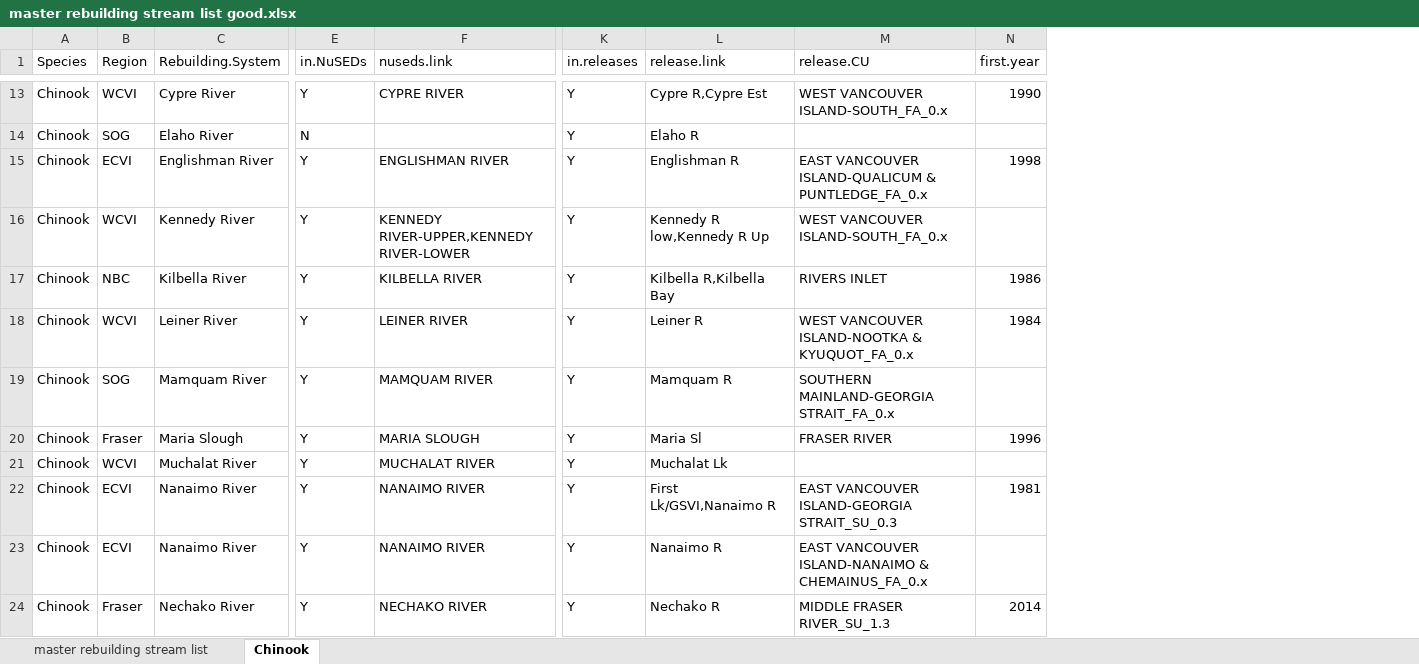
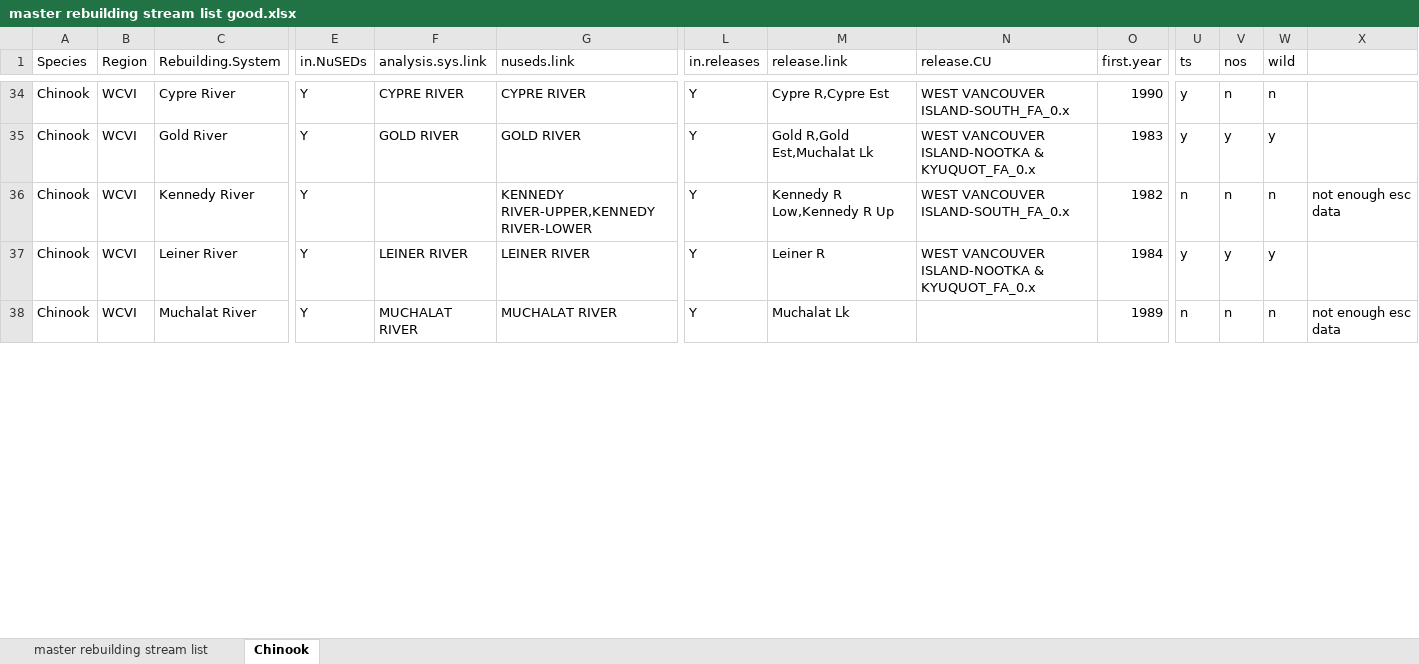
Before and after one commit to Pacific-Salmon-Foundation/rebuilding_analysis, an Excel workbook: master rebuilding stream list good.xlsx, sheet Chinook, drawn as a sheet; only a part is shown, gaps mark what is left out; values as stored, in another font and other column widths than the file's, no borders; removed rows and columns are numbered as before the commit, all else as after; rows hold the shown columns only; the diff covers the shown part only; the diff names each change by its address in the sheet, - before the commit and + after, or states it on an @@ line.

```diff
--- a/master rebuilding stream list good.xlsx (sheet Chinook)
+++ b/master rebuilding stream list good.xlsx (sheet Chinook)
+column F (analysis.sys.link), row 34: CYPRE RIVER; rows 37-38: LEINER RIVER | MUCHALAT RIVER
+column U (ts), row 34: y; rows 36-38: n | y | n
+column V (nos), row 34: n; rows 36-38: n | y | n
+column W (wild), row 34: n; rows 36-38: n | y | n
+column X, rows 36-38: not enough esc data |  | not enough esc data
@@ row 14 hidden: Chinook | SOG | Elaho River | N |  | Y | Elaho R @@
@@ row 15 hidden: Chinook | ECVI | Englishman River | Y | ENGLISHMAN RIVER | Y | Englishman R | EAST VANCOUVER ISLAND-QUALICUM & PUNTLEDGE_FA_0.x | 1998 @@
+row 35: Chinook | WCVI | Gold River | Y | GOLD RIVER | GOLD RIVER | Y | Gold R,Gold Est,Muchalat Lk | WEST VANCOUVER ISLAND-NOOTKA & KYUQUOT_FA_0.x | 1983 | y | y | y
-M36 (release.link): Kennedy R low,Kennedy R Up
+M36 (release.link): Kennedy R Low,Kennedy R Up
-O36 (first.year): (empty)
+O36 (first.year): 1982
@@ row 17 hidden: Chinook | NBC | Kilbella River | Y | KILBELLA RIVER | Y | Kilbella R,Kilbella Bay | RIVERS INLET | 1986 @@
@@ row 19 hidden: Chinook | SOG | Mamquam River | Y | MAMQUAM RIVER | Y | Mamquam R | SOUTHERN MAINLAND-GEORGIA STRAIT_FA_0.x @@
@@ row 20 hidden: Chinook | Fraser | Maria Slough | Y | MARIA SLOUGH | Y | Maria Sl | FRASER RIVER | 1996 @@
-O38 (first.year): (empty)
+O38 (first.year): 1989
@@ row 22 hidden: Chinook | ECVI | Nanaimo River | Y | NANAIMO RIVER | Y | First Lk/GSVI,Nanaimo R | EAST VANCOUVER ISLAND-GEORGIA STRAIT_SU_0.3 | 1981 @@
@@ row 23 hidden: Chinook | ECVI | Nanaimo River | Y | NANAIMO RIVER | Y | Nanaimo R | EAST VANCOUVER ISLAND-NANAIMO & CHEMAINUS_FA_0.x @@
@@ row 24 hidden: Chinook | Fraser | Nechako River | Y | NECHAKO RIVER | Y | Nechako R | MIDDLE FRASER RIVER_SU_1.3 | 2014 @@
```
Also changed, not shown: 1 removed row, 22 hidden or unhidden rows and 12 edited cells elsewhere in this sheet, 8 other files.
